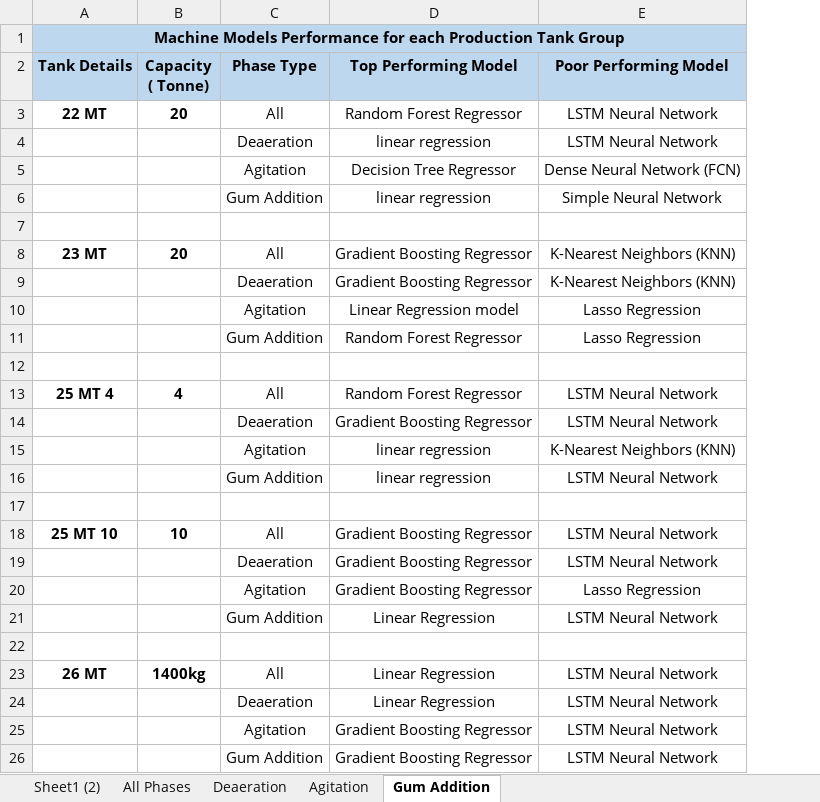
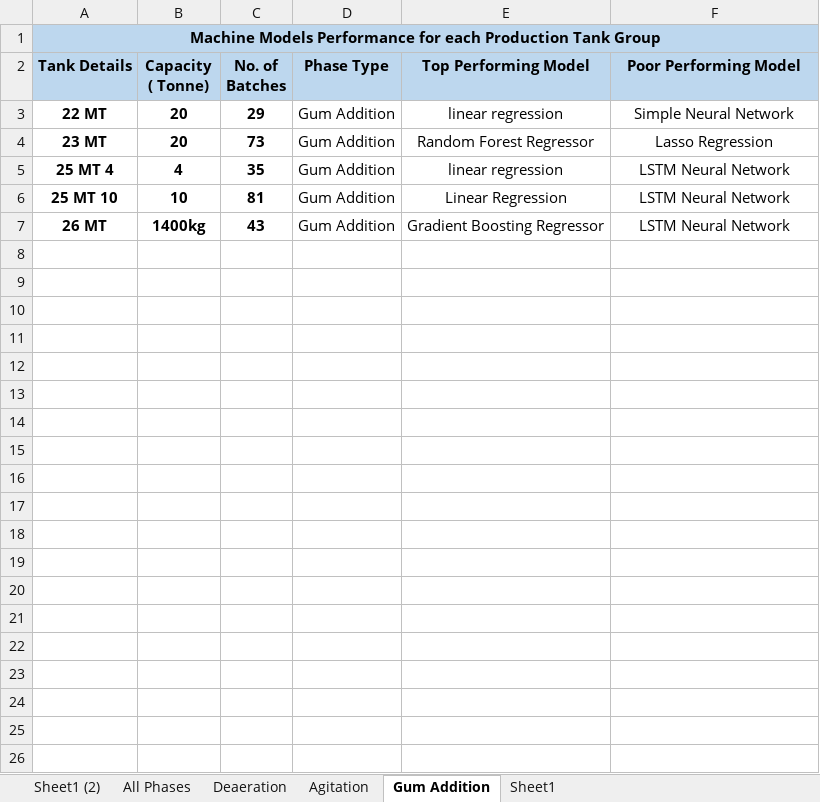
Before and after one commit to MichelleMoran431/Capstone---CCT, an Excel workbook: Overall Models for all production tanks.xlsx, sheet Gum Addition, drawn as a sheet; values as stored, in another font and other column widths than the file's, no borders; removed rows and columns are numbered as before the commit, all else as after; the diff names each change by its address in the sheet, - before the commit and + after, or states it on an @@ line.

Commit message:
Created a new excel sheet to document the overall top adn poor performing models

```diff
--- a/Overall Models for all production tanks.xlsx (sheet Gum Addition)
+++ b/Overall Models for all production tanks.xlsx (sheet Gum Addition)
+sheet tab: Sheet1
+column C (No. of Batches), rows 3-7: 29 | 73 | 35 | 81 | 43
-D3 (Phase Type): All
+D3 (Phase Type): Gum Addition
-E3 (Top Performing Model): Random Forest Regressor
+E3 (Top Performing Model): linear regression
-F3 (Poor Performing Model): LSTM Neural Network
+F3 (Poor Performing Model): Simple Neural Network
-row 4:  |  | Deaeration | linear regression | LSTM Neural Network
-row 5:  |  | Agitation | Decision Tree Regressor | Dense Neural Network (FCN)
-row 6:  |  | Gum Addition | linear regression | Simple Neural Network
-row 7: (empty)
-D4 (Phase Type): All
+D4 (Phase Type): Gum Addition
-E4 (Top Performing Model): Gradient Boosting Regressor
+E4 (Top Performing Model): Random Forest Regressor
-F4 (Poor Performing Model): K-Nearest Neighbors (KNN)
+F4 (Poor Performing Model): Lasso Regression
-row 9:  |  | Deaeration | Gradient Boosting Regressor | K-Nearest Neighbors (KNN)
-row 10:  |  | Agitation | Linear Regression model | Lasso Regression
-row 11:  |  | Gum Addition | Random Forest Regressor | Lasso Regression
-row 12: (empty)
-D5 (Phase Type): All
+D5 (Phase Type): Gum Addition
-E5 (Top Performing Model): Random Forest Regressor
+E5 (Top Performing Model): linear regression
-row 14:  |  | Deaeration | Gradient Boosting Regressor | LSTM Neural Network
-row 15:  |  | Agitation | linear regression | K-Nearest Neighbors (KNN)
-row 16:  |  | Gum Addition | linear regression | LSTM Neural Network
-row 17: (empty)
-D6 (Phase Type): All
+D6 (Phase Type): Gum Addition
-E6 (Top Performing Model): Gradient Boosting Regressor
+E6 (Top Performing Model): Linear Regression
-row 19:  |  | Deaeration | Gradient Boosting Regressor | LSTM Neural Network
-row 20:  |  | Agitation | Gradient Boosting Regressor | Lasso Regression
-row 21:  |  | Gum Addition | Linear Regression | LSTM Neural Network
-row 22: (empty)
-D7 (Phase Type): All
+D7 (Phase Type): Gum Addition
-E7 (Top Performing Model): Linear Regression
+E7 (Top Performing Model): Gradient Boosting Regressor
-row 24:  |  | Deaeration | Linear Regression | LSTM Neural Network
-row 25:  |  | Agitation | Gradient Boosting Regressor | LSTM Neural Network
-row 26:  |  | Gum Addition | Gradient Boosting Regressor | LSTM Neural Network
```
Also changed, not shown: sheet Agitation, sheet Deaeration, sheet All Phases.
